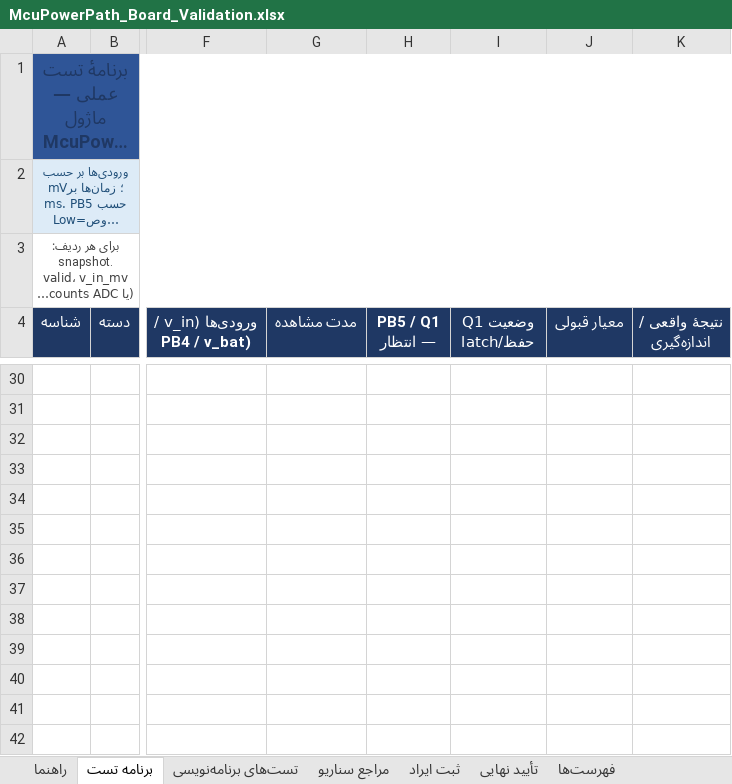
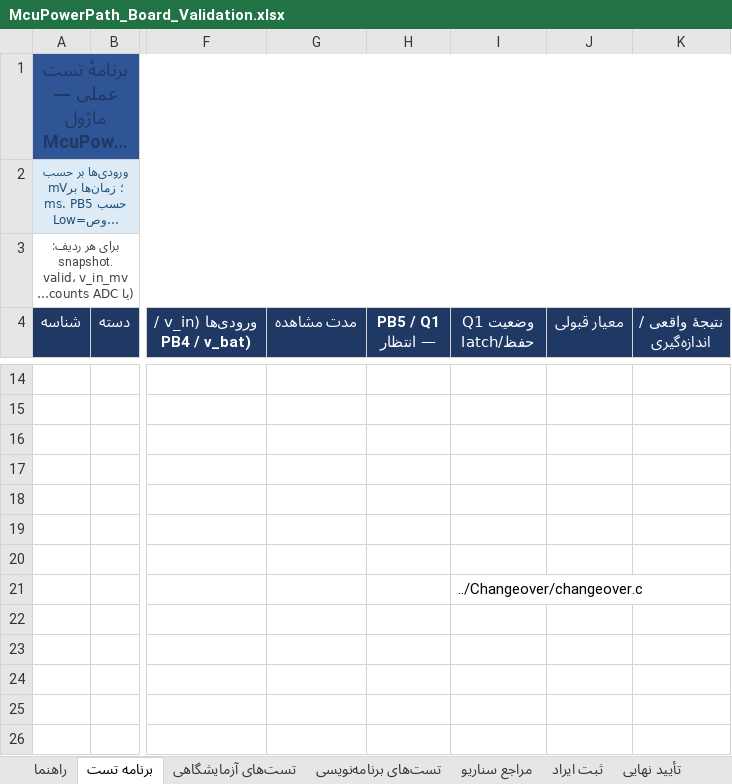
Before and after one commit to sargoliwork101-ui/ChangeOver, an Excel workbook: Firmware/Modules/McuPowerPath/McuPowerPath_Board_Validation.xlsx, sheet برنامه تست, drawn as a sheet; only a part is shown, gaps mark what is left out; long unchanged cells end in …; values as stored, in another font and other column widths than the file's, no borders; addresses are those after the commit; the diff covers the shown part only; the diff names each change by its address in the sheet, - before the commit and + after, or states it on an @@ line.

```diff
--- a/Firmware/Modules/McuPowerPath/McuPowerPath_Board_Validation.xlsx (sheet برنامه تست)
+++ b/Firmware/Modules/McuPowerPath/McuPowerPath_Board_Validation.xlsx (sheet برنامه تست)
+sheet tab: تست‌های آزمایشگاهی
-I21 (وضعیت Q1 حفظ/latch): (empty)
+I21 (وضعیت Q1 حفظ/latch): ../Changeover/changeover.c
```
Also changed, not shown: 4 added rows and 16 removed rows elsewhere in this sheet, Firmware/Modules/Changeover/Changeover_Board_Validation.xlsx, Firmware/Modules/Charger/Charger_Validation.xlsx, 12 other files.
